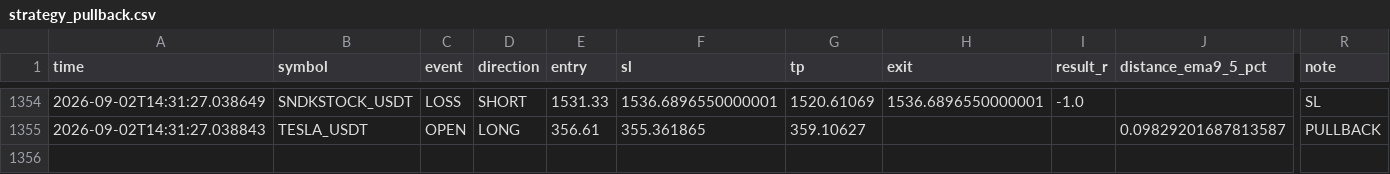
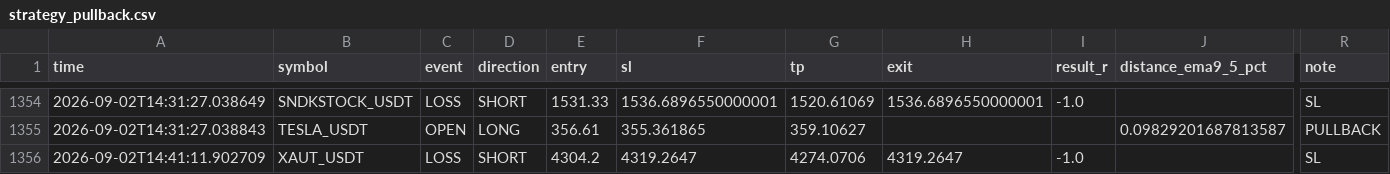
Before and after one commit to Sho-Sho122/mexc-monitor, a CSV file: strategy_pullback.csv, drawn as a sheet; only a part is shown, gaps mark what is left out; rows hold the shown columns only; the diff names each change by its address in the sheet, - before the commit and + after, or states it on an @@ line.

```diff
--- a/strategy_pullback.csv
+++ b/strategy_pullback.csv
+row 1356: 2026-09-02T14:41:11.902709 | XAUT_USDT | LOSS | SHORT | 4304.2 | 4319.2647 | 4274.0706 | 4319.2647 | -1.0 |  | SL
```
Also changed, not shown: 7 other files.
